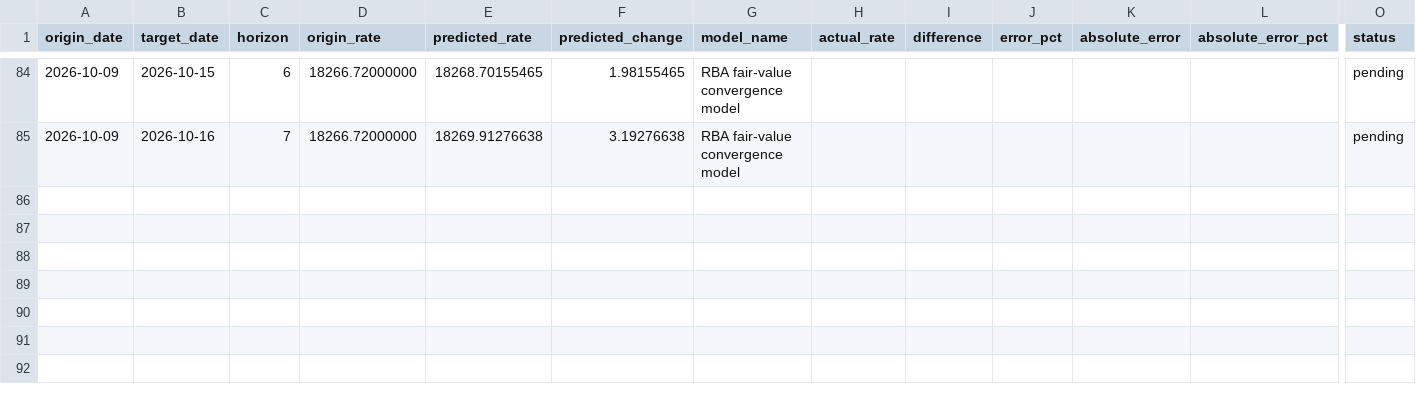
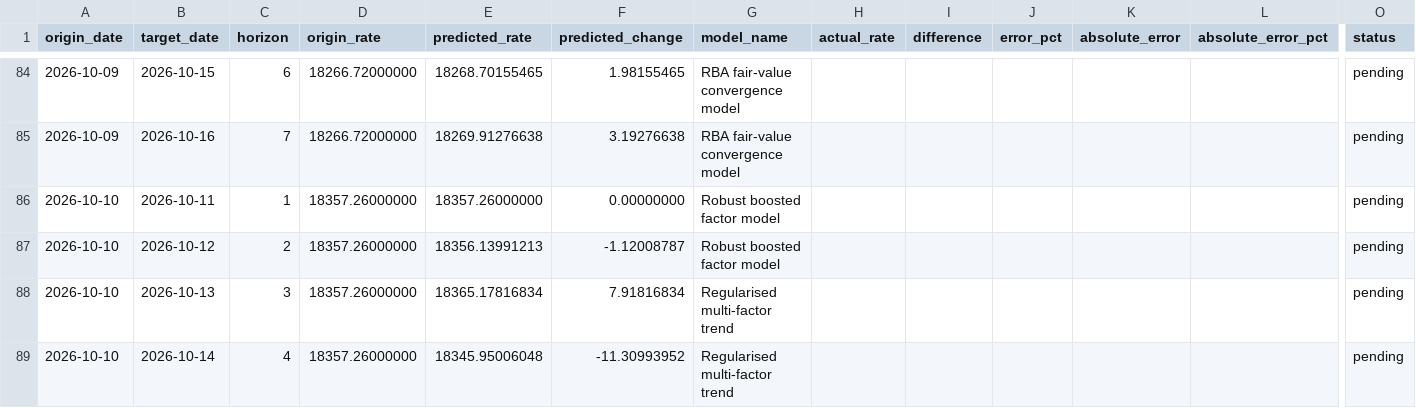
Before and after one commit to vukhanhlinhle2609/vnd-aud-transfer, a CSV file: data/forecast_history.csv, drawn as a sheet; only a part is shown, gaps mark what is left out; rows hold the shown columns only; the diff covers the shown part only; the diff names each change by its address in the sheet, - before the commit and + after, or states it on an @@ line.

```diff
--- a/data/forecast_history.csv
+++ b/data/forecast_history.csv
+row 86: 2026-10-10 | 2026-10-11 | 1 | 18357.26000000 | 18357.26000000 | 0.00000000 | Robust boosted factor model |  |  |  |  |  | pending
+row 87: 2026-10-10 | 2026-10-12 | 2 | 18357.26000000 | 18356.13991213 | -1.12008787 | Robust boosted factor model |  |  |  |  |  | pending
+row 88: 2026-10-10 | 2026-10-13 | 3 | 18357.26000000 | 18365.17816834 | 7.91816834 | Regularised multi-factor trend |  |  |  |  |  | pending
+row 89: 2026-10-10 | 2026-10-14 | 4 | 18357.26000000 | 18345.95006048 | -11.30993952 | Regularised multi-factor trend |  |  |  |  |  | pending
```
Also changed, not shown: 3 added rows and 56 edited cells elsewhere in this file, data/market_factors.csv, data/vcb_aud_daily.csv, 2 other files.
